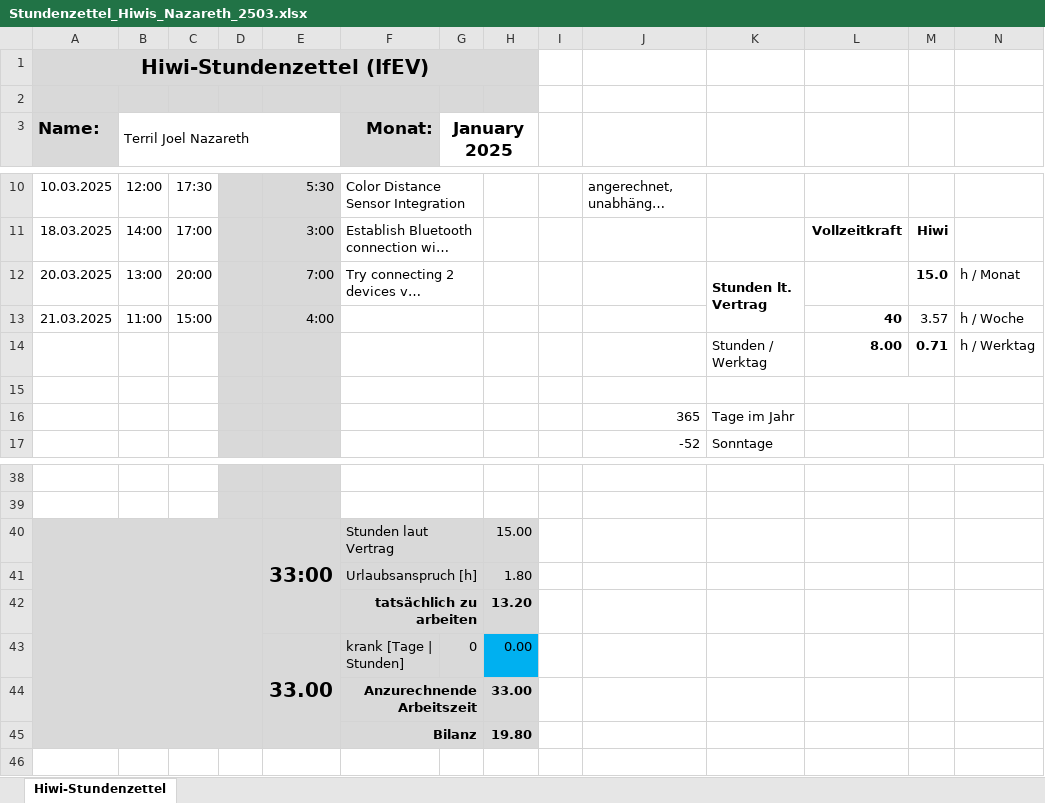
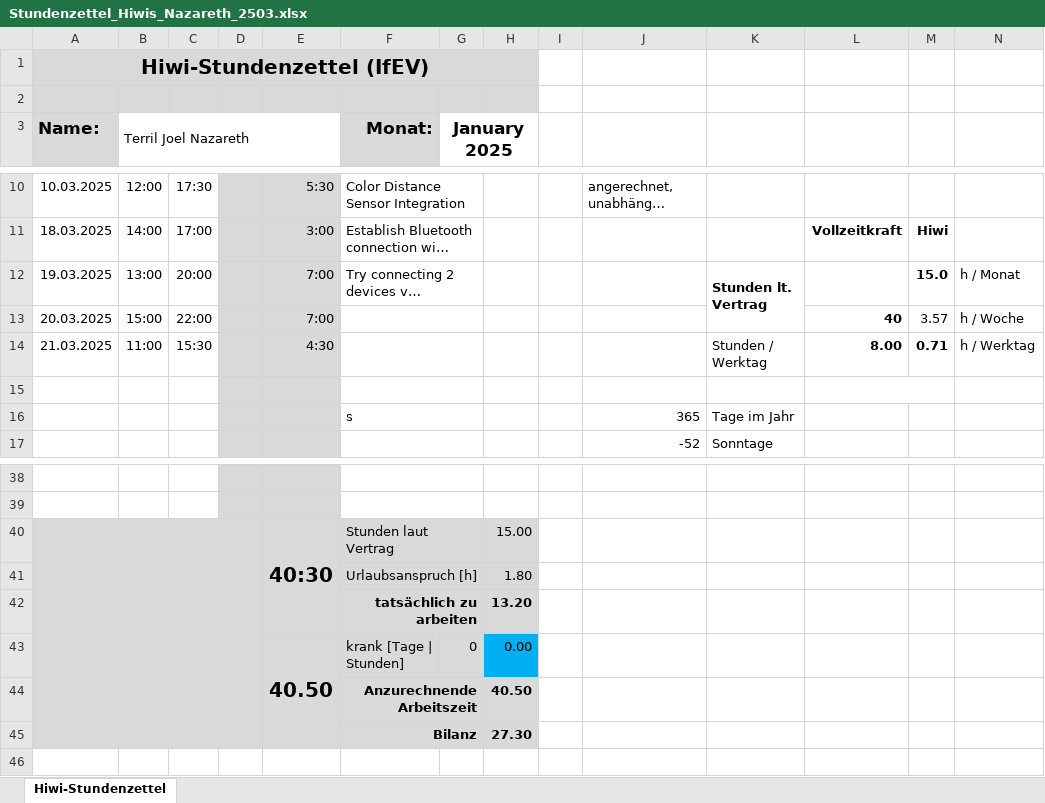
Before and after one commit to terriljoel/Arduino, an Excel workbook: Stundenzettel_Hiwis_Nazareth_2503.xlsx, sheet Hiwi-Stundenzettel, drawn as a sheet; only a part is shown, gaps mark what is left out; long unchanged cells end in …; values as stored, in another font and other column widths than the file's, no borders; the diff names each change by its address in the sheet, - before the commit and + after, or states it on an @@ line.

```diff
--- a/Stundenzettel_Hiwis_Nazareth_2503.xlsx (sheet Hiwi-Stundenzettel)
+++ b/Stundenzettel_Hiwis_Nazareth_2503.xlsx (sheet Hiwi-Stundenzettel)
-A12 (Name:): 20.03.2025
+A12 (Name:): 19.03.2025
-A13 (Name:): 21.03.2025
+A13 (Name:): 20.03.2025
-B13 (Terril Joel Nazareth): 11:00
+B13 (Terril Joel Nazareth): 15:00
-C13: 15:00
+C13: 22:00
-E13: 4:00
+E13: 7:00
-A14 (Name:): (empty)
+A14 (Name:): 21.03.2025
-B14 (Terril Joel Nazareth): (empty)
+B14 (Terril Joel Nazareth): 11:00
-C14: (empty)
+C14: 15:30
-E14: (empty)
+E14: 4:30
-F16 (Monat:): (empty)
+F16 (Monat:): s
-E40: 33:00
+E40: 40:30
-E43: 33.00
+E43: 40.50
-H44: 33.00
+H44: 40.50
-H45: 19.80
+H45: 27.30
```
Also changed, not shown: Hours worked 15 Nov - 30 Sept 2025.xlsx, 4 other files.
